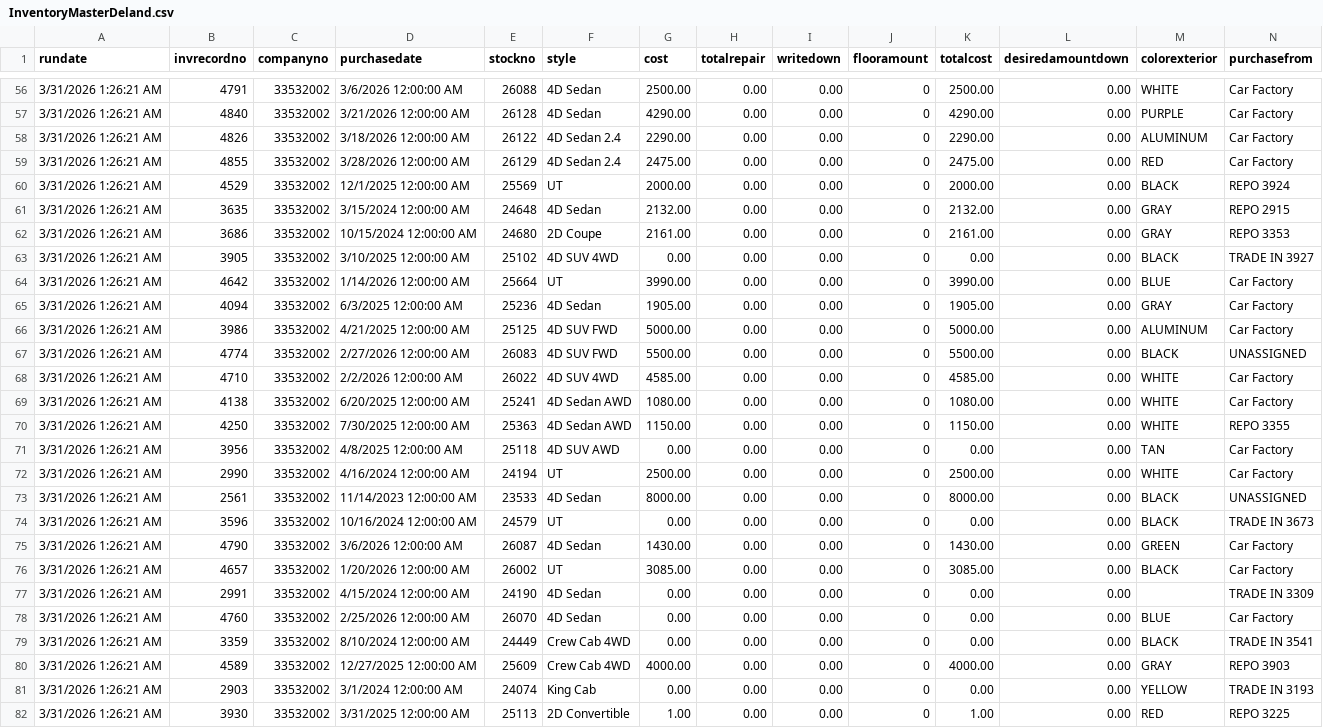
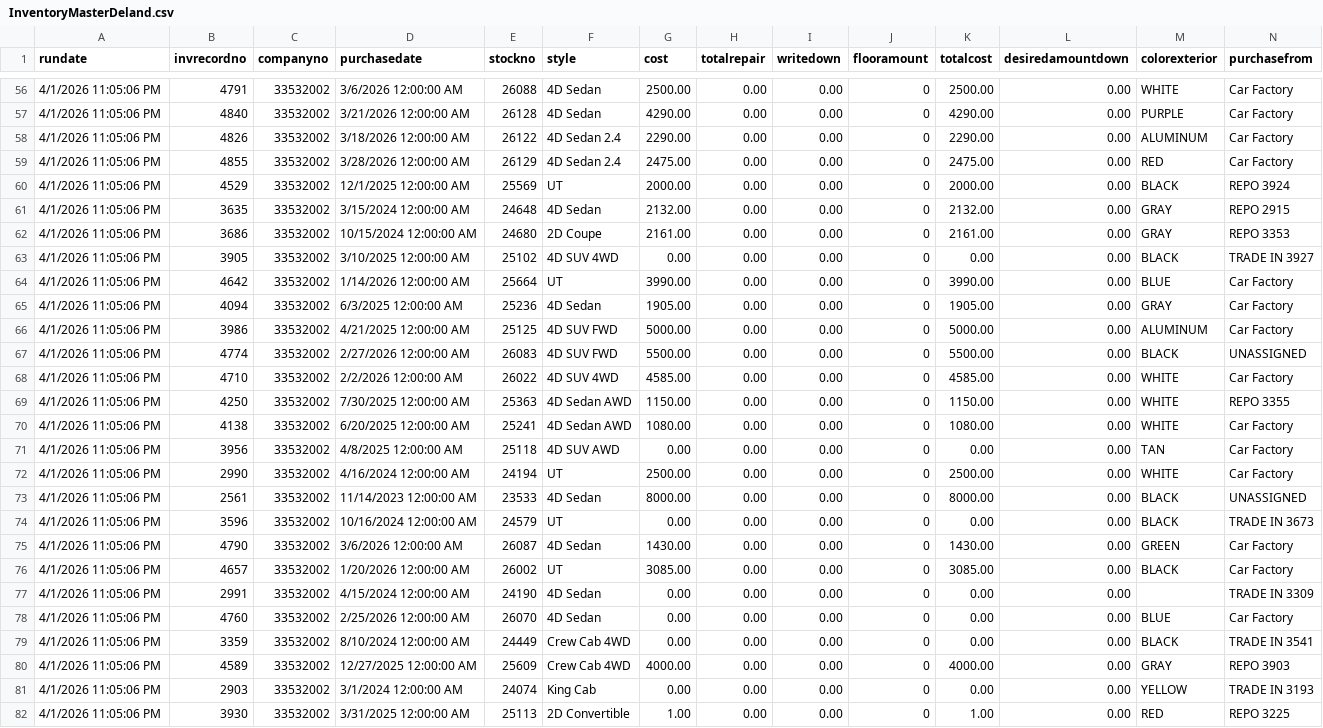
Before and after one commit to varutyunov/carfactory-daily-report, a CSV file: InventoryMasterDeland.csv, drawn as a sheet; only a part is shown, gaps mark what is left out; removed rows and columns are numbered as before the commit, all else as after; rows hold the shown columns only; the diff covers the shown part only; the diff names each change by its address in the sheet, - before the commit and + after, or states it on an @@ line.

```diff
--- a/InventoryMasterDeland.csv
+++ b/InventoryMasterDeland.csv
-A56:A68 (rundate): 3/31/2026 1:26:21 AM
+A56:A68 (rundate): 4/1/2026 11:05:06 PM
-row 69: 3/31/2026 1:26:21 AM | 4138 | 33532002 | 6/20/2025 12:00:00 AM | 25241 | 4D Sedan AWD | 1080.00 | 0.00 | 0.00 | 0 | 1080.00 | 0.00 | WHITE | Car Factory
-A69 (rundate): 3/31/2026 1:26:21 AM
+A69 (rundate): 4/1/2026 11:05:06 PM
+row 70: 4/1/2026 11:05:06 PM | 4138 | 33532002 | 6/20/2025 12:00:00 AM | 25241 | 4D Sedan AWD | 1080.00 | 0.00 | 0.00 | 0 | 1080.00 | 0.00 | WHITE | Car Factory
-A71:A82 (rundate): 3/31/2026 1:26:21 AM
+A71:A82 (rundate): 4/1/2026 11:05:06 PM
```
Also changed, not shown: 66 edited cells elsewhere in this file.
